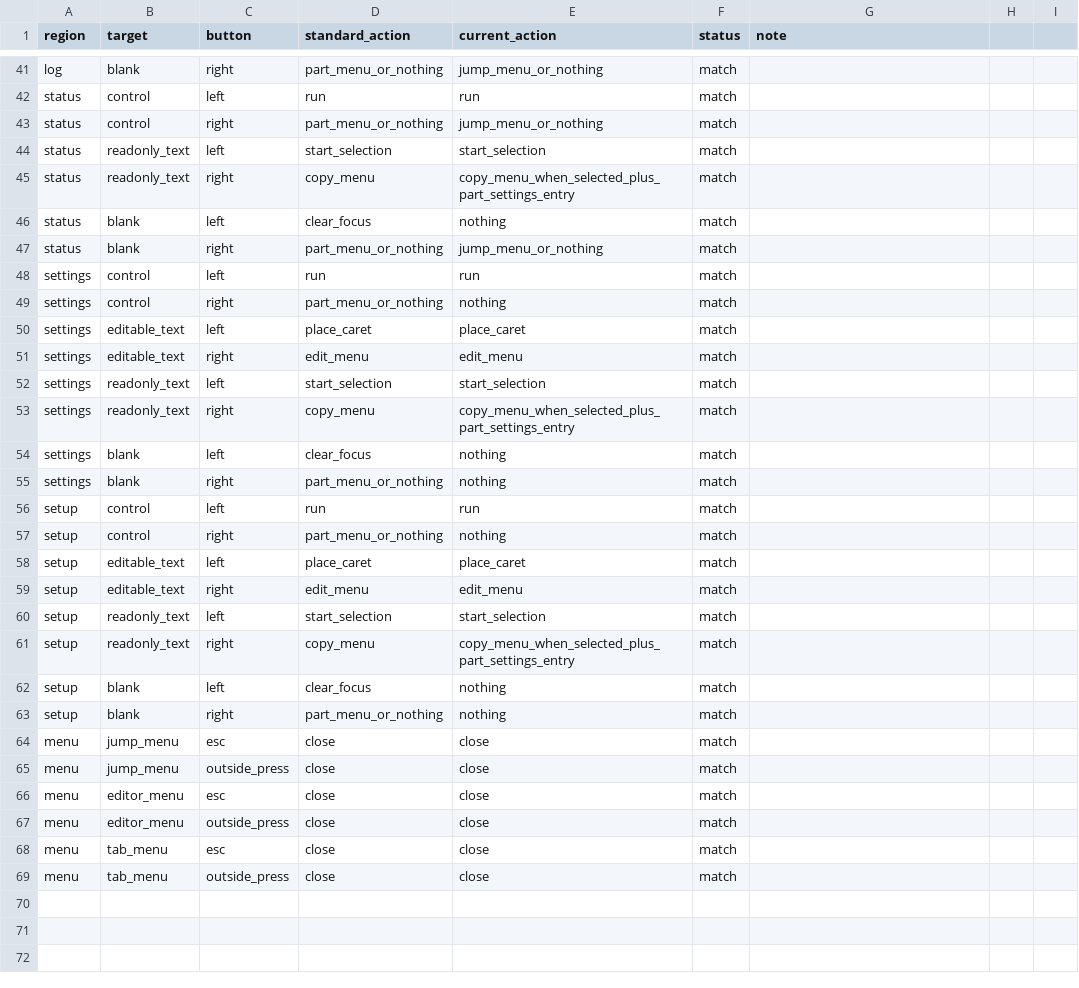
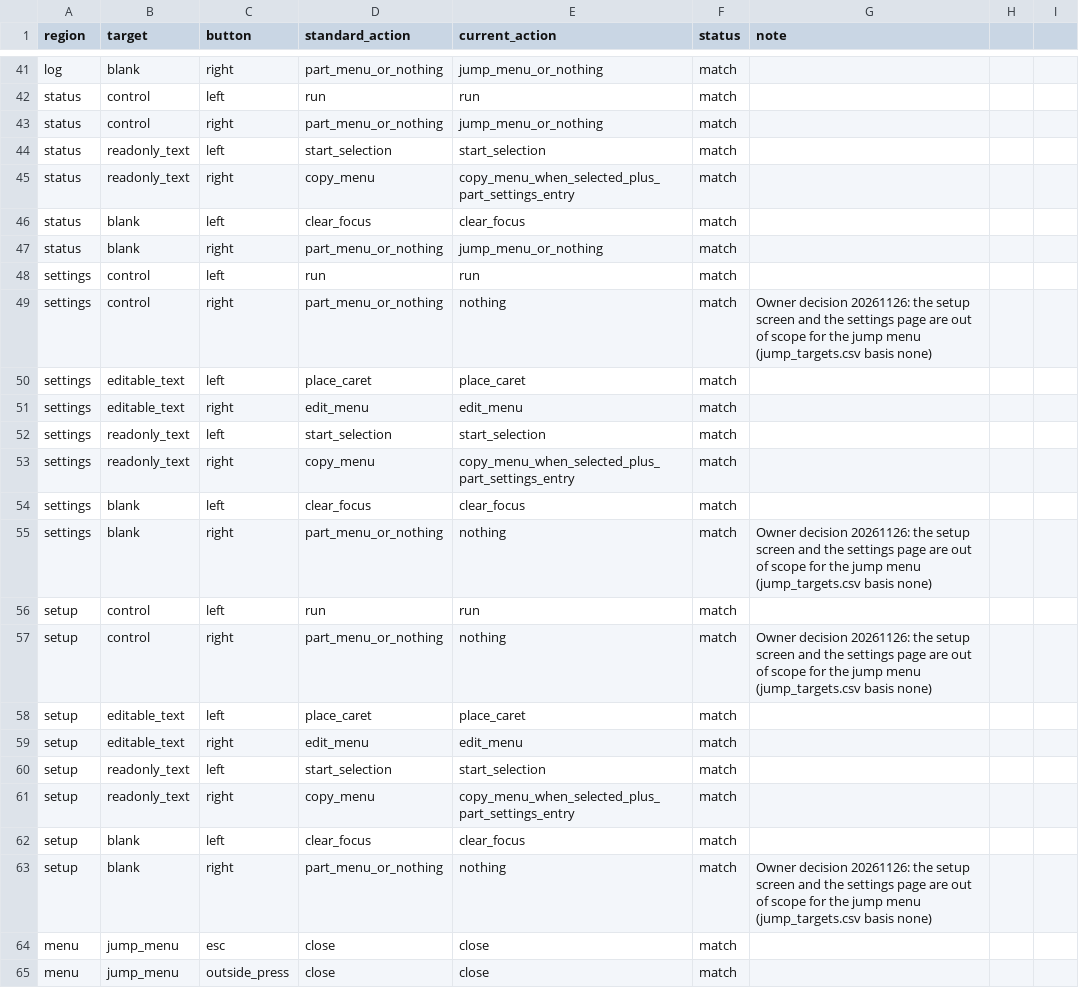
Before and after one commit to 1abcdefggs/vect-or-edit, a CSV file: docs/pointer_rules.csv, drawn as a sheet; only a part is shown, gaps mark what is left out; the shorter side is filled out with more unchanged rows; the diff covers the shown part only.

Commit message:
feat(editor): rebuild the right-click menu, add blank-press focus clear and Google search setting (0.3.107)
- Right-click menu is one component: Copy | Cut | Paste, dictionary candidates first,
  AI Chat | Vector on one line, Google search with an external link icon, Undo | Redo
  inactive when there is nothing to undo or redo, one right panel Show/Hide toggle,
  gear icon at the bottom right; icons share one size and inactive entries are clearer
- New Editor toolbar setting "Google search" (default On) hides the entry and Alt+G
- A left press on blank space clears the keyboard focus (blankPressFocus.js);
  right-click on the editor toolbar background opens the jump menu
- Tab bar Undo and Redo follow the same inactive state
- Right panel: heading icons removed, description under Vector features, thin rules,
  capitalised Model label
- Editor toolbar: icon-only steps below 620px and 570px to stop the overlap
- docs/pointer_rules.csv updated with the owner decisions; CHANGELOG and version 0.3.107

```diff
--- a/docs/pointer_rules.csv
+++ b/docs/pointer_rules.csv
@@ -45,6 +45,6 @@ status,readonly_text,left,start_selection,start_selection,match,
 status,readonly_text,right,copy_menu,copy_menu_when_selected_plus_part_settings_entry,match,
-status,blank,left,clear_focus,nothing,match,
+status,blank,left,clear_focus,clear_focus,match,
 status,blank,right,part_menu_or_nothing,jump_menu_or_nothing,match,
 settings,control,left,run,run,match,
-settings,control,right,part_menu_or_nothing,nothing,match,
+settings,control,right,part_menu_or_nothing,nothing,match,Owner decision 20261126: the setup screen and the settings page are out of scope for the jump menu (jump_targets.csv basis none)
 settings,editable_text,left,place_caret,place_caret,match,
@@ -53,6 +53,6 @@ settings,readonly_text,left,start_selection,start_selection,match,
 settings,readonly_text,right,copy_menu,copy_menu_when_selected_plus_part_settings_entry,match,
-settings,blank,left,clear_focus,nothing,match,
-settings,blank,right,part_menu_or_nothing,nothing,match,
+settings,blank,left,clear_focus,clear_focus,match,
+settings,blank,right,part_menu_or_nothing,nothing,match,Owner decision 20261126: the setup screen and the settings page are out of scope for the jump menu (jump_targets.csv basis none)
 setup,control,left,run,run,match,
-setup,control,right,part_menu_or_nothing,nothing,match,
+setup,control,right,part_menu_or_nothing,nothing,match,Owner decision 20261126: the setup screen and the settings page are out of scope for the jump menu (jump_targets.csv basis none)
 setup,editable_text,left,place_caret,place_caret,match,
@@ -61,4 +61,4 @@ setup,readonly_text,left,start_selection,start_selection,match,
 setup,readonly_text,right,copy_menu,copy_menu_when_selected_plus_part_settings_entry,match,
-setup,blank,left,clear_focus,nothing,match,
-setup,blank,right,part_menu_or_nothing,nothing,match,
+setup,blank,left,clear_focus,clear_focus,match,
+setup,blank,right,part_menu_or_nothing,nothing,match,Owner decision 20261126: the setup screen and the settings page are out of scope for the jump menu (jump_targets.csv basis none)
 menu,jump_menu,esc,close,close,match,
```
Also changed, not shown: 11 edited cells elsewhere in this file, 21 other files.
